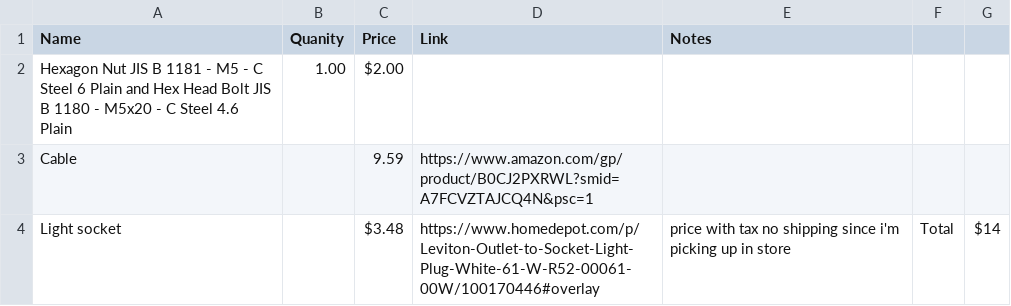
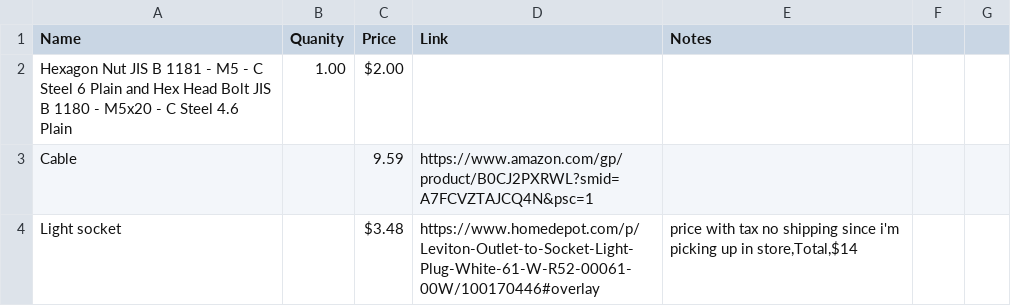
Before and after one commit to aidenjcheng/cool-lamp, a CSV file: BOM.csv, drawn as a sheet.

Commit message:
dsad

```diff
--- a/BOM.csv
+++ b/BOM.csv
@@ -3,2 +3,2 @@ Hexagon Nut JIS B 1181 - M5 - C Steel 6 Plain and Hex Head Bolt JIS B 1180 - M5x
 Cable,,9.59,https://www.amazon.com/gp/product/B0CJ2PXRWL?smid=A7FCVZTAJCQ4N&psc=1,
-Light socket,,$3.48,https://www.homedepot.com/p/Leviton-Outlet-to-Socket-Light-Plug-White-61-W-R52-00061-00W/100170446#overlay,price with tax no shipping since i'm picking up in store,Total,$14,,
+Light socket,,$3.48,https://www.homedepot.com/p/Leviton-Outlet-to-Socket-Light-Plug-White-61-W-R52-00061-00W/100170446#overlay,"price with tax no shipping since i'm picking up in store,Total,$14",
```
